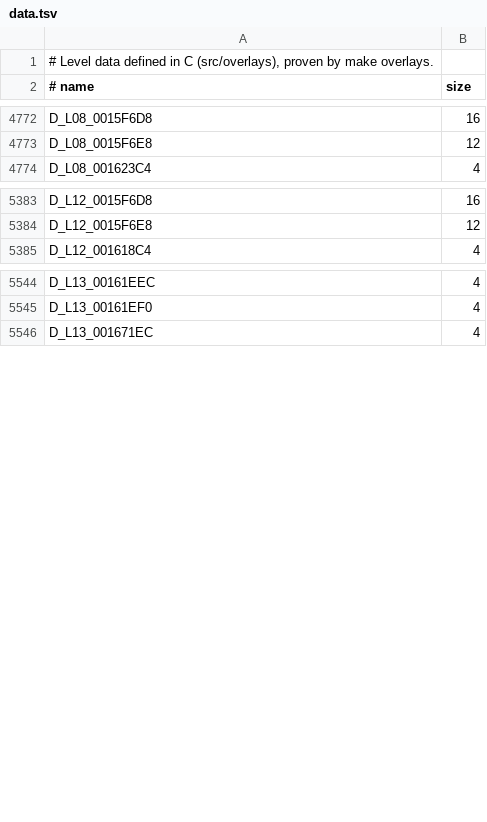
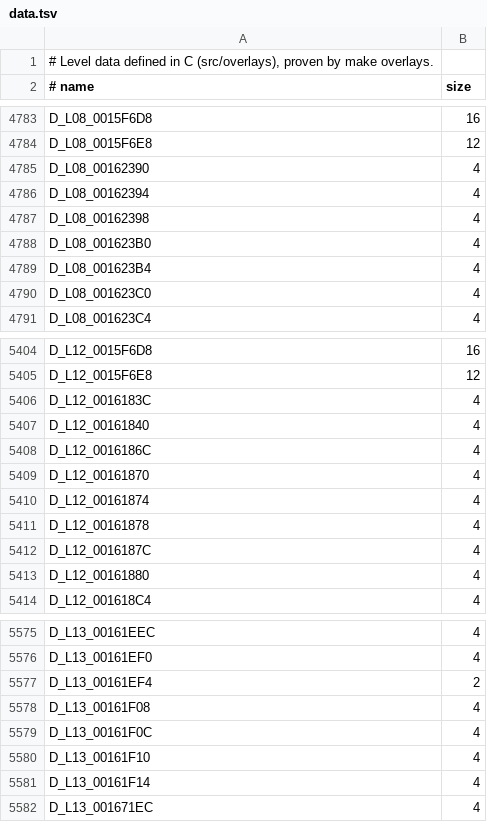
Before and after one commit to lombyte-project/Lombyte, a TSV file: config/overlays/us/data.tsv, drawn as a sheet; only a part is shown, gaps mark what is left out; the diff covers the shown part only.

Commit message:
overlay: define 46 typed level data objects in their only reader

```diff
--- a/config/overlays/us/data.tsv
+++ b/config/overlays/us/data.tsv
@@ -4773,2 +4784,8 @@ D_L08_0015F6D8	16
 D_L08_0015F6E8	12
+D_L08_00162390	4
+D_L08_00162394	4
+D_L08_00162398	4
+D_L08_001623B0	4
+D_L08_001623B4	4
+D_L08_001623C0	4
 D_L08_001623C4	4
@@ -5384,2 +5405,10 @@ D_L12_0015F6D8	16
 D_L12_0015F6E8	12
+D_L12_0016183C	4
+D_L12_00161840	4
+D_L12_0016186C	4
+D_L12_00161870	4
+D_L12_00161874	4
+D_L12_00161878	4
+D_L12_0016187C	4
+D_L12_00161880	4
 D_L12_001618C4	4
@@ -5545,2 +5576,7 @@ D_L13_00161EEC	4
 D_L13_00161EF0	4
+D_L13_00161EF4	2
+D_L13_00161F08	4
+D_L13_00161F0C	4
+D_L13_00161F10	4
+D_L13_00161F14	4
 D_L13_001671EC	4
```
Also changed, not shown: 27 added rows elsewhere in this file, 15 other files.
